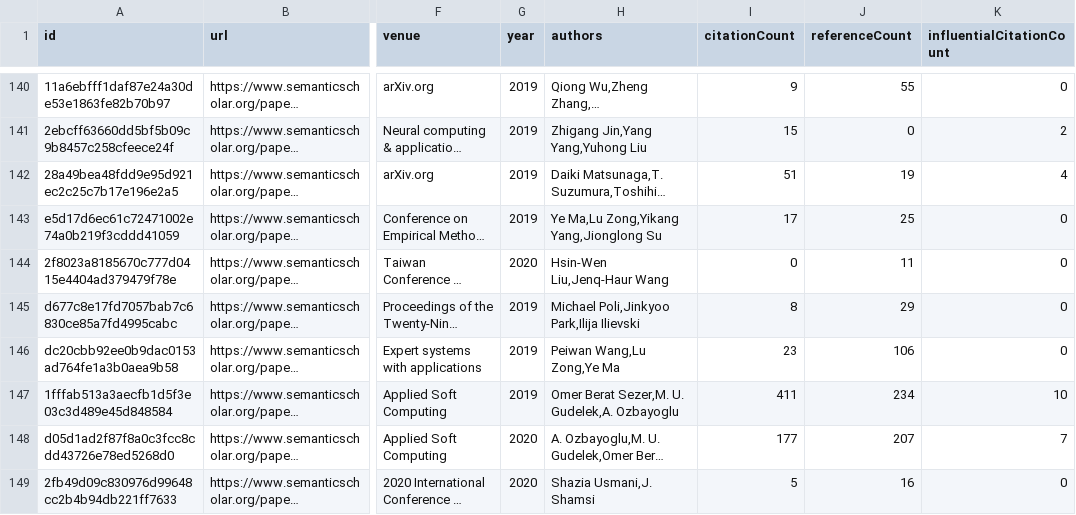
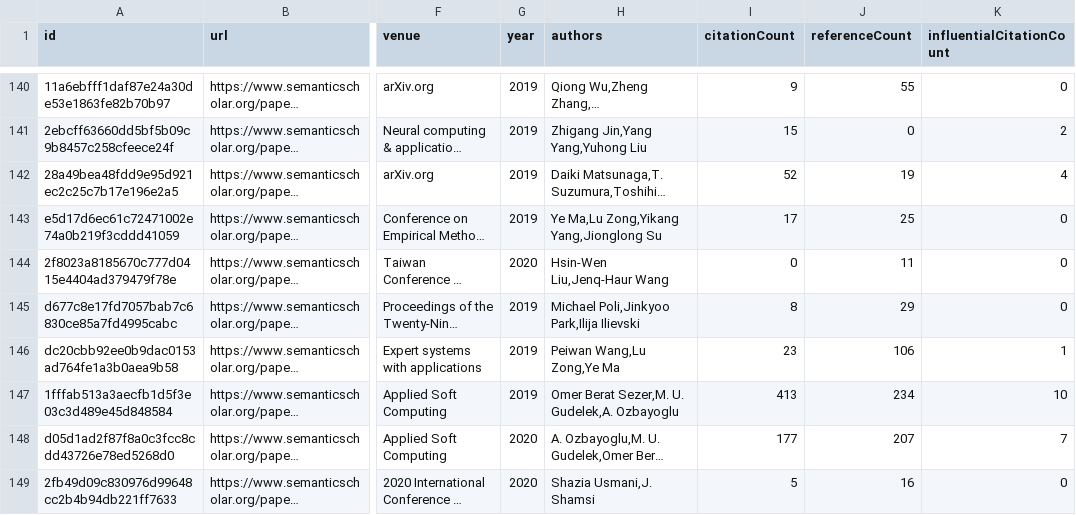
Before and after one commit to avi-jit/memestock-lit-review, a CSV file: data/candidatePapers.csv, drawn as a sheet; only a part is shown, gaps mark what is left out; long unchanged cells end in …; the diff covers the shown part only; the diff names each change by its address in the sheet, - before the commit and + after, or states it on an @@ line.

```diff
--- a/data/candidatePapers.csv
+++ b/data/candidatePapers.csv
-I142 (citationCount): 51
+I142 (citationCount): 52
-K146 (influentialCitationCount): 0
+K146 (influentialCitationCount): 1
-I147 (citationCount): 411
+I147 (citationCount): 413
```
Also changed, not shown: 30 edited cells elsewhere in this file, 2 other files.
